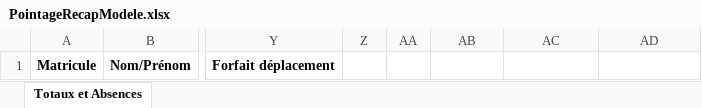
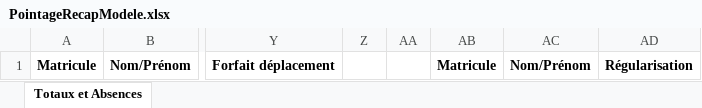
Before and after one commit to nox-developpement/IntranetNOX, an Excel workbook: Symfony/web/Pointage/Modele/PointageRecapModele.xlsx, sheet Totaux et Absences, drawn as a sheet; only a part is shown, gaps mark what is left out; values as stored, in another font and other column widths than the file's, no borders; the diff names each change by its address in the sheet, - before the commit and + after, or states it on an @@ line.

Commit message:
Ajout de la régularisation sur les compilations Excel.

```diff
--- a/Symfony/web/Pointage/Modele/PointageRecapModele.xlsx (sheet Totaux et Absences)
+++ b/Symfony/web/Pointage/Modele/PointageRecapModele.xlsx (sheet Totaux et Absences)
-AB1: (empty)
+AB1: Matricule
-AC1: (empty)
+AC1: Nom/Prénom
-AD1: (empty)
+AD1: Régularisation
```
Also changed, not shown: 1 other file.
